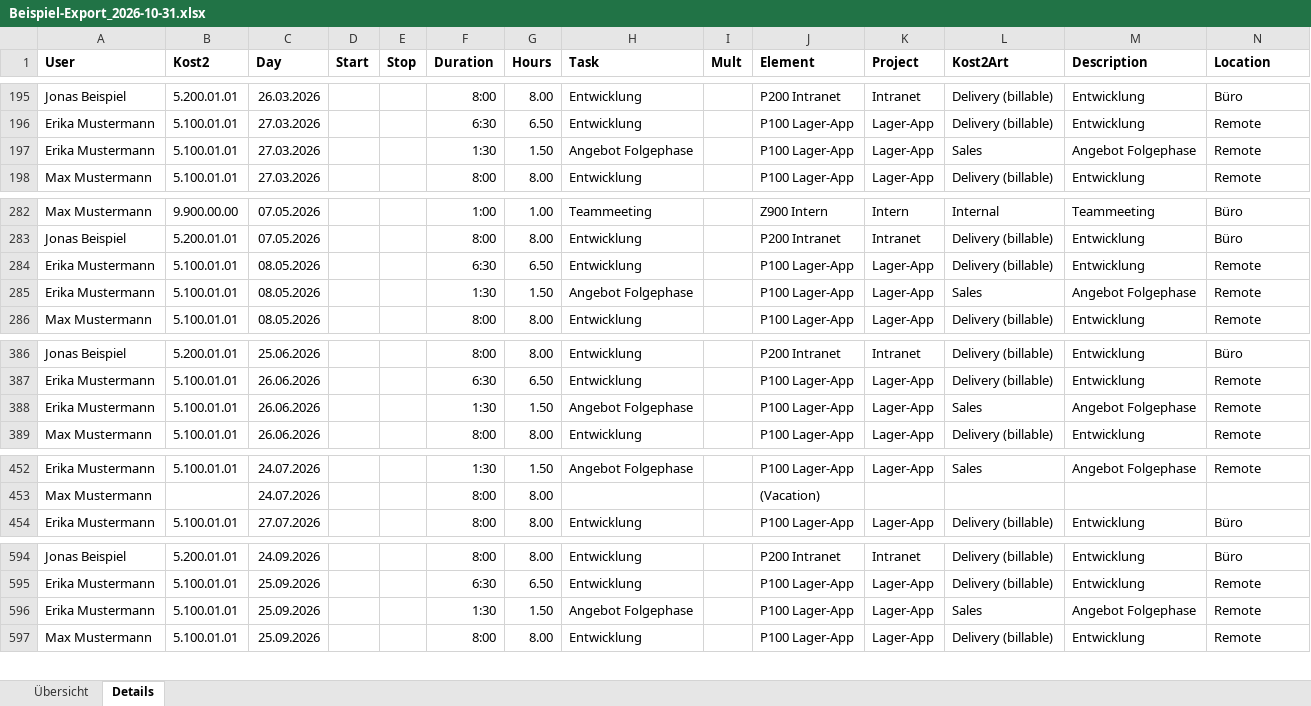
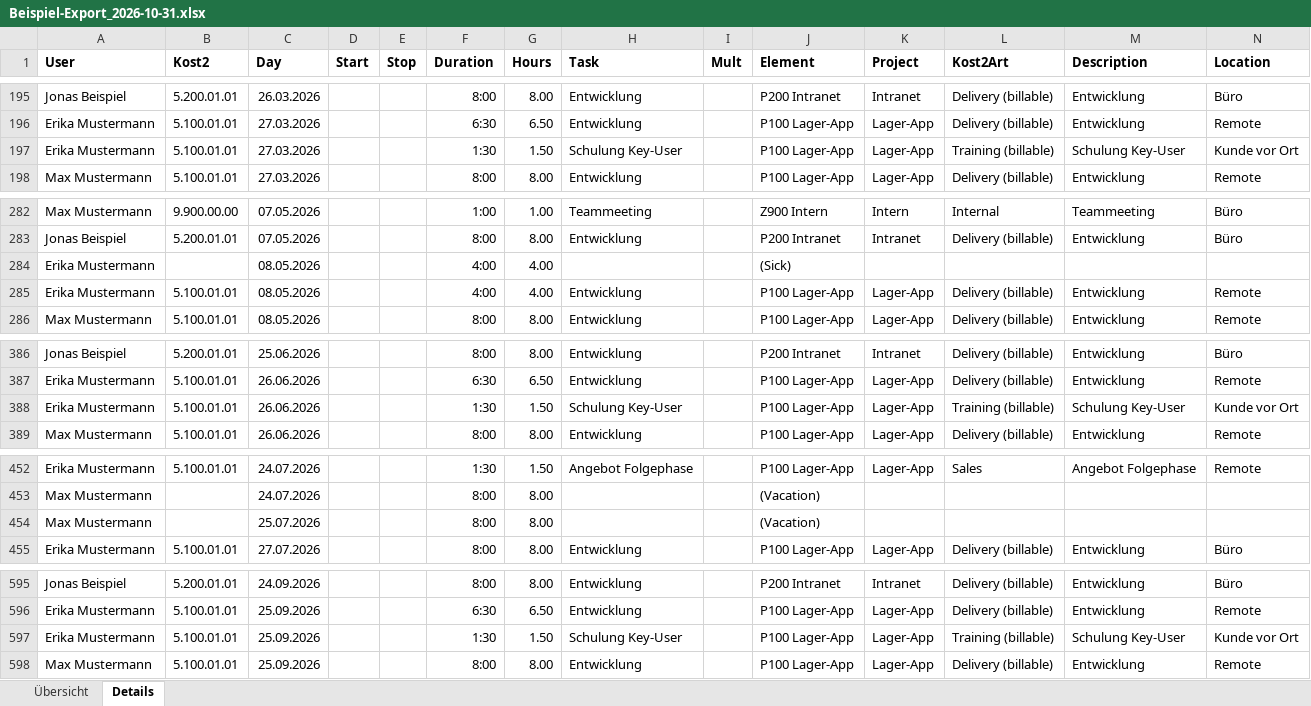
Before and after one commit to Judgeman/TimeBookingAnalyzer, an Excel workbook: sample-data/Beispiel-Export_2026-10-31.xlsx, sheet Details, drawn as a sheet; only a part is shown, gaps mark what is left out; values as stored, in another font and other column widths than the file's, no borders; removed rows and columns are numbered as before the commit, all else as after; the diff names each change by its address in the sheet, - before the commit and + after, or states it on an @@ line.

```diff
--- a/sample-data/Beispiel-Export_2026-10-31.xlsx (sheet Details)
+++ b/sample-data/Beispiel-Export_2026-10-31.xlsx (sheet Details)
-H197 (Task): Angebot Folgephase
+H197 (Task): Schulung Key-User
-L197 (Kost2Art): Sales
+L197 (Kost2Art): Training (billable)
-M197 (Description): Angebot Folgephase
+M197 (Description): Schulung Key-User
-N197 (Location): Remote
+N197 (Location): Kunde vor Ort
+row 284: Erika Mustermann |  | 08.05.2026 |  |  | 4:00 | 4.00 |  |  | (Sick)
-F285 (Duration): 6:30
+F285 (Duration): 4:00
-G285 (Hours): 6.50
+G285 (Hours): 4.00
-row 285: Erika Mustermann | 5.100.01.01 | 08.05.2026 |  |  | 1:30 | 1.50 | Angebot Folgephase |  | P100 Lager-App | Lager-App | Sales | Angebot Folgephase | Remote
-H388 (Task): Angebot Folgephase
+H388 (Task): Schulung Key-User
-L388 (Kost2Art): Sales
+L388 (Kost2Art): Training (billable)
-M388 (Description): Angebot Folgephase
+M388 (Description): Schulung Key-User
-N388 (Location): Remote
+N388 (Location): Kunde vor Ort
+row 454: Max Mustermann |  | 25.07.2026 |  |  | 8:00 | 8.00 |  |  | (Vacation)
-H597 (Task): Angebot Folgephase
+H597 (Task): Schulung Key-User
-L597 (Kost2Art): Sales
+L597 (Kost2Art): Training (billable)
-M597 (Description): Angebot Folgephase
+M597 (Description): Schulung Key-User
-N597 (Location): Remote
+N597 (Location): Kunde vor Ort
```
Also changed, not shown: 29 other files.
